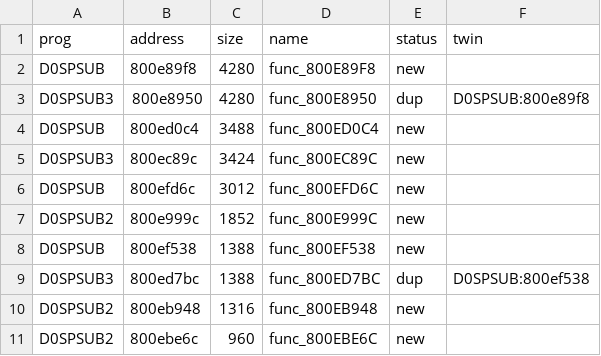
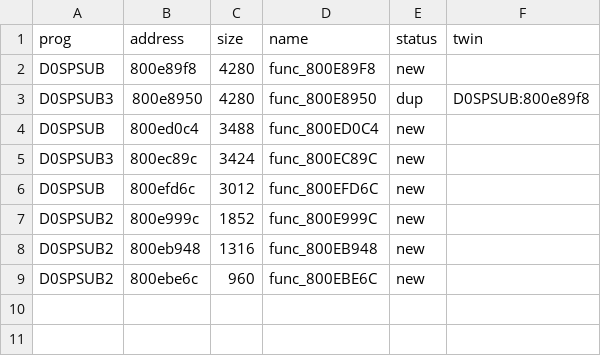
Before and after one commit to afsenovilla/Tombi-Decomp, a CSV file: notes/todo_areas.csv, drawn as a sheet; the diff names each change by its address in the sheet, - before the commit and + after, or states it on an @@ line.

```diff
--- a/notes/todo_areas.csv
+++ b/notes/todo_areas.csv
-row 8: D0SPSUB | 800ef538 | 1388 | func_800EF538 | new
-row 9: D0SPSUB3 | 800ed7bc | 1388 | func_800ED7BC | dup | D0SPSUB:800ef538
```
Also changed, not shown: 8 other files.
